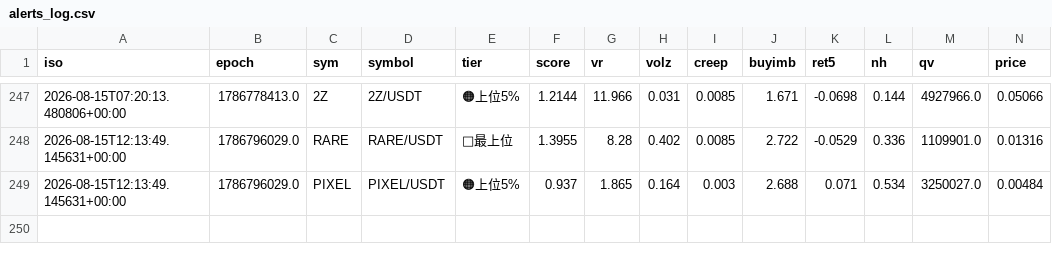
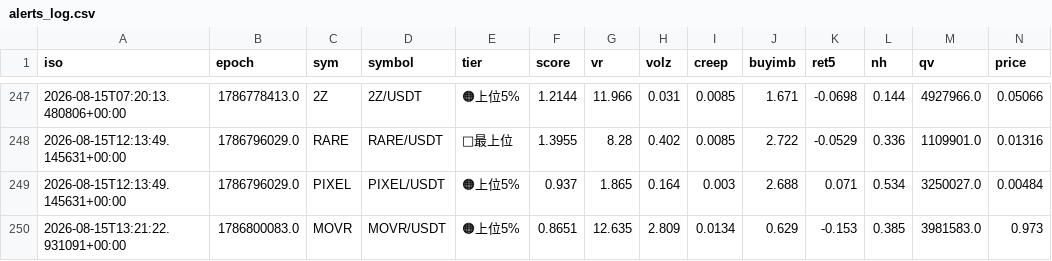
Before and after one commit to divisas072-ui/pump_scan.py, a CSV file: alerts_log.csv, drawn as a sheet; only a part is shown, gaps mark what is left out; rows hold the shown columns only; the diff names each change by its address in the sheet, - before the commit and + after, or states it on an @@ line.

```diff
--- a/alerts_log.csv
+++ b/alerts_log.csv
+row 250: 2026-08-15T13:21:22.931091+00:00 | 1786800083.0 | MOVR | MOVR/USDT | 🟠上位5% | 0.8651 | 12.635 | 2.809 | 0.0134 | 0.629 | -0.153 | 0.385 | 3981583.0 | 0.973
```
Also changed, not shown: outcomes_log.csv, 2 other files.
